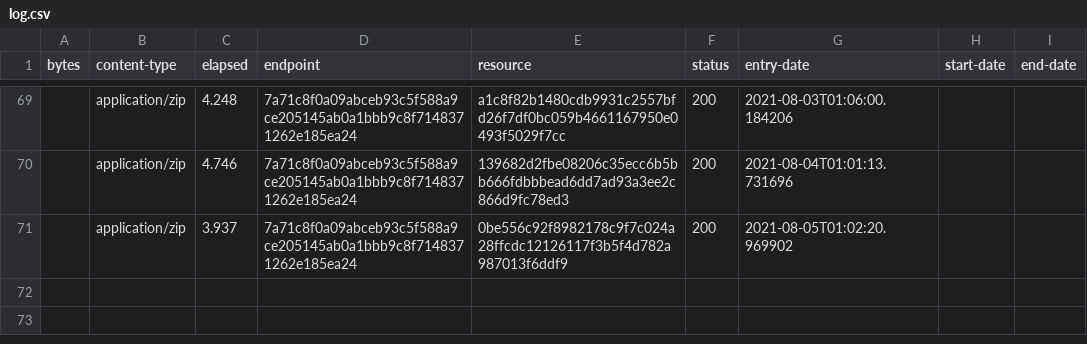
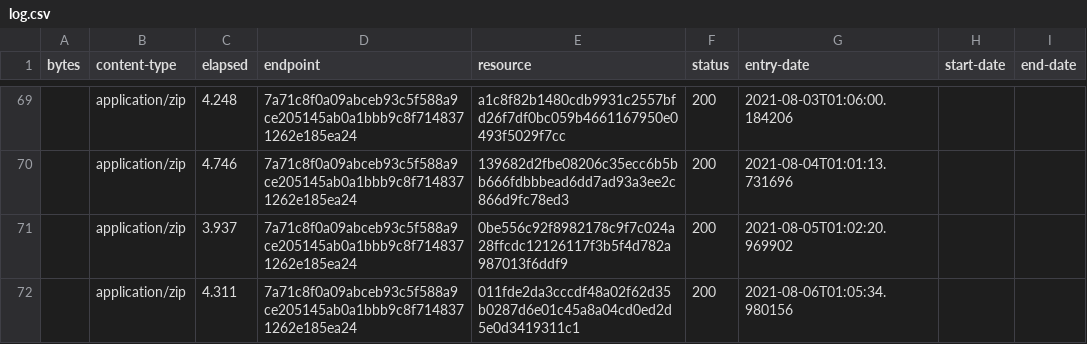
Before and after one commit to digital-land/green-belt-collection, a CSV file: collection/log.csv, drawn as a sheet; only a part is shown, gaps mark what is left out.

Commit message:
Collection 2021-08-06

```diff
--- a/collection/log.csv
+++ b/collection/log.csv
@@ -71 +71,2 @@ bytes,content-type,elapsed,endpoint,resource,status,entry-date,start-date,end-da
 ,application/zip,3.937,7a71c8f0a09abceb93c5f588a9ce205145ab0a1bbb9c8f7148371262e185ea24,0be556c92f8982178c9f7c024a28ffcdc12126117f3b5f4d782a987013f6ddf9,200,2021-08-05T01:02:20.969902,,
+,application/zip,4.311,7a71c8f0a09abceb93c5f588a9ce205145ab0a1bbb9c8f7148371262e185ea24,011fde2da3cccdf48a02f62d35b0287d6e01c45a8a04cd0ed2d5e0d3419311c1,200,2021-08-06T01:05:34.980156,,
```
Also changed, not shown: collection/resource.csv, 1 other file.
